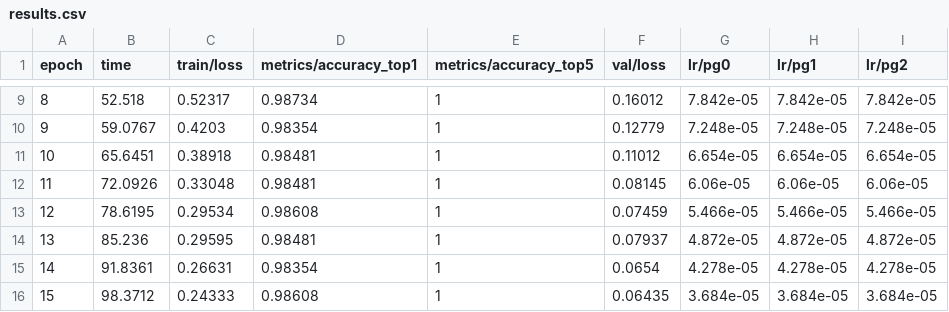
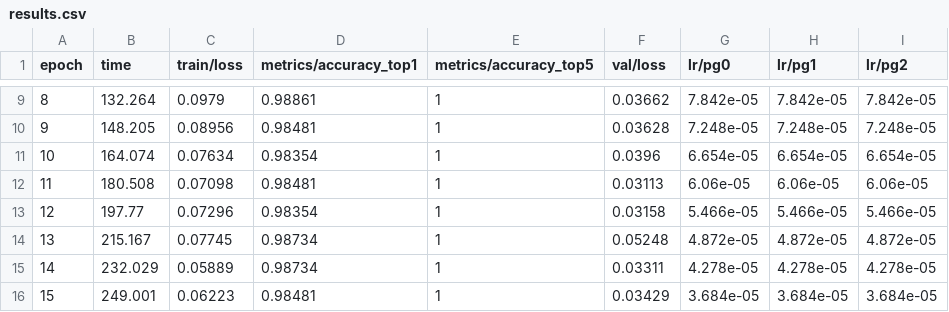
Before and after one commit to eddie772tw/R6Assist, a CSV file: runs/classify/r6_operator_classifier/results.csv, drawn as a sheet; only a part is shown, gaps mark what is left out; the diff covers the shown part only.

```diff
--- a/runs/classify/r6_operator_classifier/results.csv
+++ b/runs/classify/r6_operator_classifier/results.csv
@@ -9,8 +9,8 @@ epoch,time,train/loss,metrics/accuracy_top1,metrics/accuracy_top5,val/loss,lr/pg
-8,52.518,0.52317,0.98734,1,0.16012,7.842e-05,7.842e-05,7.842e-05
-9,59.0767,0.4203,0.98354,1,0.12779,7.248e-05,7.248e-05,7.248e-05
-10,65.6451,0.38918,0.98481,1,0.11012,6.654e-05,6.654e-05,6.654e-05
-11,72.0926,0.33048,0.98481,1,0.08145,6.06e-05,6.06e-05,6.06e-05
-12,78.6195,0.29534,0.98608,1,0.07459,5.466e-05,5.466e-05,5.466e-05
-13,85.236,0.29595,0.98481,1,0.07937,4.872e-05,4.872e-05,4.872e-05
-14,91.8361,0.26631,0.98354,1,0.0654,4.278e-05,4.278e-05,4.278e-05
-15,98.3712,0.24333,0.98608,1,0.06435,3.684e-05,3.684e-05,3.684e-05
+8,132.264,0.0979,0.98861,1,0.03662,7.842e-05,7.842e-05,7.842e-05
+9,148.205,0.08956,0.98481,1,0.03628,7.248e-05,7.248e-05,7.248e-05
+10,164.074,0.07634,0.98354,1,0.0396,6.654e-05,6.654e-05,6.654e-05
+11,180.508,0.07098,0.98481,1,0.03113,6.06e-05,6.06e-05,6.06e-05
+12,197.77,0.07296,0.98354,1,0.03158,5.466e-05,5.466e-05,5.466e-05
+13,215.167,0.07745,0.98734,1,0.05248,4.872e-05,4.872e-05,4.872e-05
+14,232.029,0.05889,0.98734,1,0.03311,4.278e-05,4.278e-05,4.278e-05
+15,249.001,0.06223,0.98481,1,0.03429,3.684e-05,3.684e-05,3.684e-05
```
Also changed, not shown: 52 edited cells elsewhere in this file, 24 other files.
